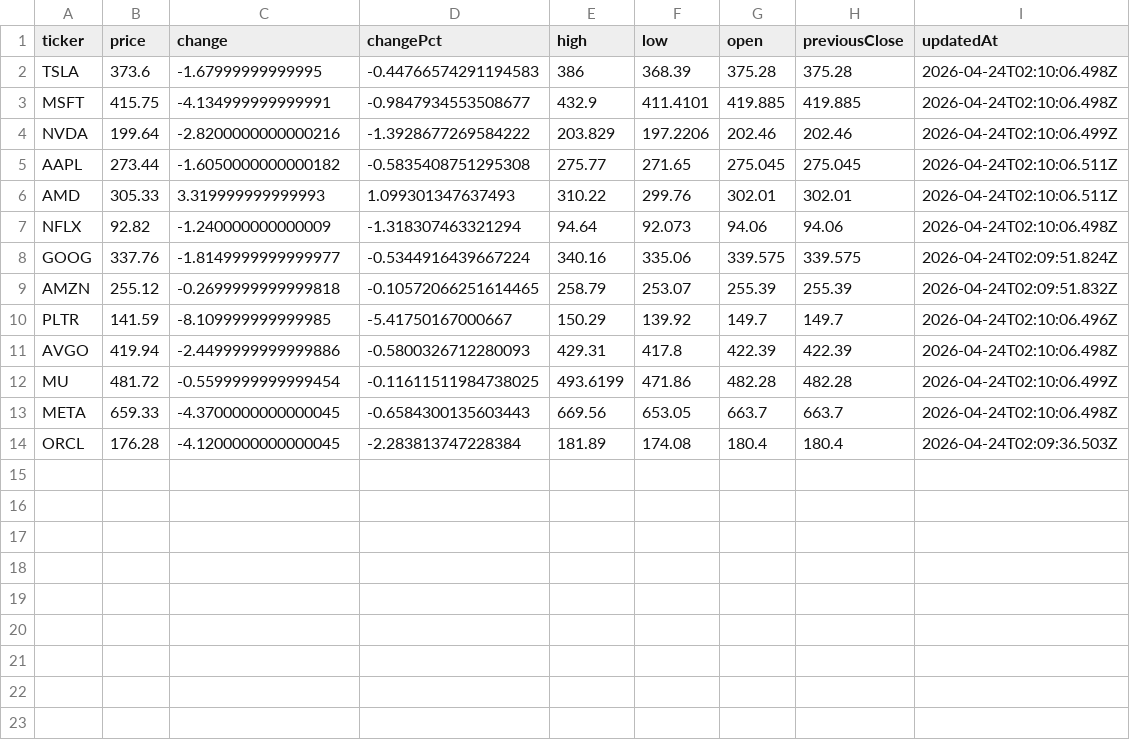
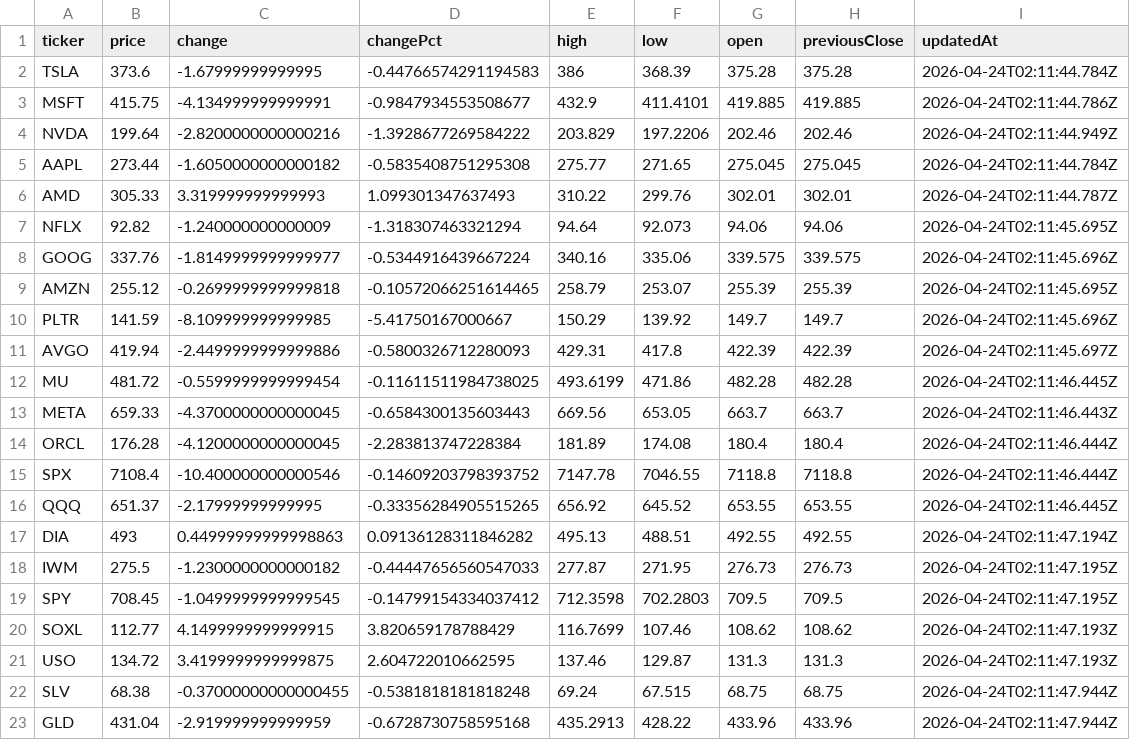
Before and after one commit to rikoinvestfg-collab/seed_rikoinvestfg-collab_optionflow, a CSV file: data/key-levels.csv, drawn as a sheet.

Commit message:
chore: update key levels 2026-04-24T02:11:59.580Z

```diff
--- a/data/key-levels.csv
+++ b/data/key-levels.csv
@@ -1,14 +1,23 @@
 ticker,price,change,changePct,high,low,open,previousClose,updatedAt
-TSLA,373.6,-1.67999999999995,-0.44766574291194583,386,368.39,375.28,375.28,2026-04-24T02:10:06.498Z
-MSFT,415.75,-4.134999999999991,-0.9847934553508677,432.9,411.4101,419.885,419.885,2026-04-24T02:10:06.498Z
-NVDA,199.64,-2.8200000000000216,-1.3928677269584222,203.829,197.2206,202.46,202.46,2026-04-24T02:10:06.499Z
-AAPL,273.44,-1.6050000000000182,-0.5835408751295308,275.77,271.65,275.045,275.045,2026-04-24T02:10:06.511Z
-AMD,305.33,3.319999999999993,1.099301347637493,310.22,299.76,302.01,302.01,2026-04-24T02:10:06.511Z
-NFLX,92.82,-1.240000000000009,-1.318307463321294,94.64,92.073,94.06,94.06,2026-04-24T02:10:06.498Z
-GOOG,337.76,-1.8149999999999977,-0.5344916439667224,340.16,335.06,339.575,339.575,2026-04-24T02:09:51.824Z
-AMZN,255.12,-0.2699999999999818,-0.10572066251614465,258.79,253.07,255.39,255.39,2026-04-24T02:09:51.832Z
-PLTR,141.59,-8.109999999999985,-5.41750167000667,150.29,139.92,149.7,149.7,2026-04-24T02:10:06.496Z
-AVGO,419.94,-2.4499999999999886,-0.5800326712280093,429.31,417.8,422.39,422.39,2026-04-24T02:10:06.498Z
-MU,481.72,-0.5599999999999454,-0.11611511984738025,493.6199,471.86,482.28,482.28,2026-04-24T02:10:06.499Z
-META,659.33,-4.3700000000000045,-0.6584300135603443,669.56,653.05,663.7,663.7,2026-04-24T02:10:06.498Z
-ORCL,176.28,-4.1200000000000045,-2.283813747228384,181.89,174.08,180.4,180.4,2026-04-24T02:09:36.503Z
+TSLA,373.6,-1.67999999999995,-0.44766574291194583,386,368.39,375.28,375.28,2026-04-24T02:11:44.784Z
+MSFT,415.75,-4.134999999999991,-0.9847934553508677,432.9,411.4101,419.885,419.885,2026-04-24T02:11:44.786Z
+NVDA,199.64,-2.8200000000000216,-1.3928677269584222,203.829,197.2206,202.46,202.46,2026-04-24T02:11:44.949Z
+AAPL,273.44,-1.6050000000000182,-0.5835408751295308,275.77,271.65,275.045,275.045,2026-04-24T02:11:44.784Z
+AMD,305.33,3.319999999999993,1.099301347637493,310.22,299.76,302.01,302.01,2026-04-24T02:11:44.787Z
+NFLX,92.82,-1.240000000000009,-1.318307463321294,94.64,92.073,94.06,94.06,2026-04-24T02:11:45.695Z
+GOOG,337.76,-1.8149999999999977,-0.5344916439667224,340.16,335.06,339.575,339.575,2026-04-24T02:11:45.696Z
+AMZN,255.12,-0.2699999999999818,-0.10572066251614465,258.79,253.07,255.39,255.39,2026-04-24T02:11:45.695Z
+PLTR,141.59,-8.109999999999985,-5.41750167000667,150.29,139.92,149.7,149.7,2026-04-24T02:11:45.696Z
+AVGO,419.94,-2.4499999999999886,-0.5800326712280093,429.31,417.8,422.39,422.39,2026-04-24T02:11:45.697Z
+MU,481.72,-0.5599999999999454,-0.11611511984738025,493.6199,471.86,482.28,482.28,2026-04-24T02:11:46.445Z
+META,659.33,-4.3700000000000045,-0.6584300135603443,669.56,653.05,663.7,663.7,2026-04-24T02:11:46.443Z
+ORCL,176.28,-4.1200000000000045,-2.283813747228384,181.89,174.08,180.4,180.4,2026-04-24T02:11:46.444Z
+SPX,7108.4,-10.400000000000546,-0.14609203798393752,7147.78,7046.55,7118.8,7118.8,2026-04-24T02:11:46.444Z
+QQQ,651.37,-2.17999999999995,-0.33356284905515265,656.92,645.52,653.55,653.55,2026-04-24T02:11:46.445Z
+DIA,493,0.44999999999998863,0.09136128311846282,495.13,488.51,492.55,492.55,2026-04-24T02:11:47.194Z
+IWM,275.5,-1.2300000000000182,-0.44447656560547033,277.87,271.95,276.73,276.73,2026-04-24T02:11:47.195Z
+SPY,708.45,-1.0499999999999545,-0.14799154334037412,712.3598,702.2803,709.5,709.5,2026-04-24T02:11:47.195Z
+SOXL,112.77,4.1499999999999915,3.820659178788429,116.7699,107.46,108.62,108.62,2026-04-24T02:11:47.193Z
+USO,134.72,3.4199999999999875,2.604722010662595,137.46,129.87,131.3,131.3,2026-04-24T02:11:47.193Z
+SLV,68.38,-0.37000000000000455,-0.5381818181818248,69.24,67.515,68.75,68.75,2026-04-24T02:11:47.944Z
+GLD,431.04,-2.919999999999959,-0.6728730758595168,435.2913,428.22,433.96,433.96,2026-04-24T02:11:47.944Z
```
